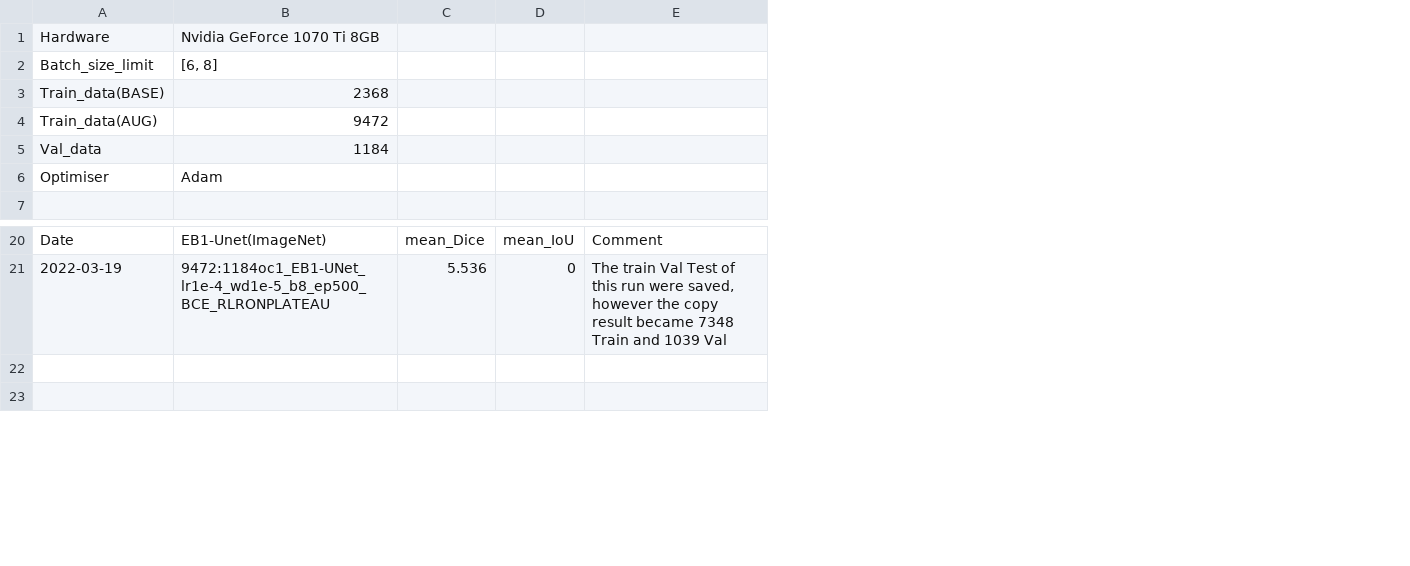
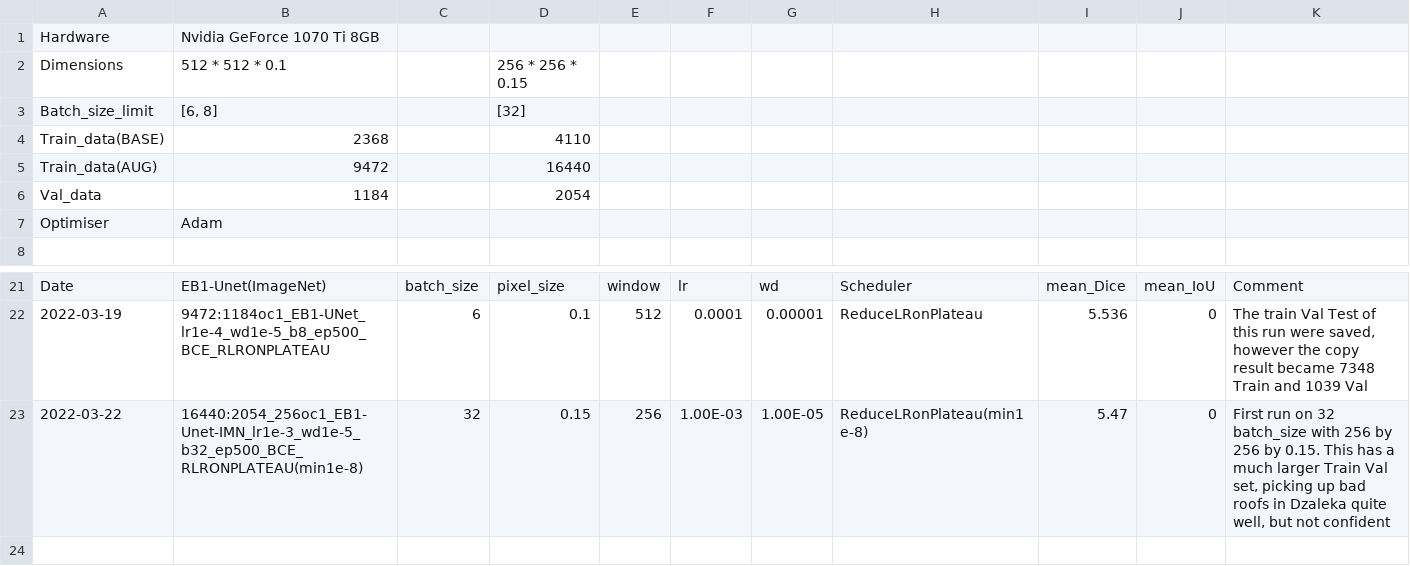
Before and after one commit to chrischank/HOTOSM_OAM_codeV2, a CSV file: train_strategy.csv, drawn as a sheet; only a part is shown, gaps mark what is left out; addresses are those after the commit; the diff names each change by its address in the sheet, - before the commit and + after, or states it on an @@ line.

Commit message:
First 256w run, added OA

```diff
--- a/train_strategy.csv
+++ b/train_strategy.csv
+column C, rows 21-23: batch_size | 6 | 32
+column D, rows 3-6: [32] | 4110 | 16440 | 2054; rows 21-23: pixel_size | 0.1 | 0.15
+column E, rows 21-23: window | 512 | 256
+column F, rows 21-23: lr | 0.0001 | 1.00E-03
+column G, rows 21-23: wd | 0.00001 | 1.00E-05
+column H, rows 21-23: Scheduler | ReduceLRonPlateau | ReduceLRonPlateau(min1e-8)
+row 2: Dimensions | 512 * 512 * 0.1 |  | 256 * 256 * 0.15
-row 23: (empty)
+row 23: 2022-03-22 | 16440:2054_256oc1_EB1-Unet-IMN_lr1e-3_wd1e-5_b32_ep500_BCE_RLRONPLATEAU(min1e-8) | 32 | 0.15 | 256 | 1.00E-03 | 1.00E-05 | ReduceLRonPlateau(min1e-8) | 5.47 | 0 | First run on 32 batch_size with 256 by 256 by 0.15. This has a much larger Train Val set, picking up bad roofs in Dzaleka quite well, but not confident
```
Also changed, not shown: 1 other file.
